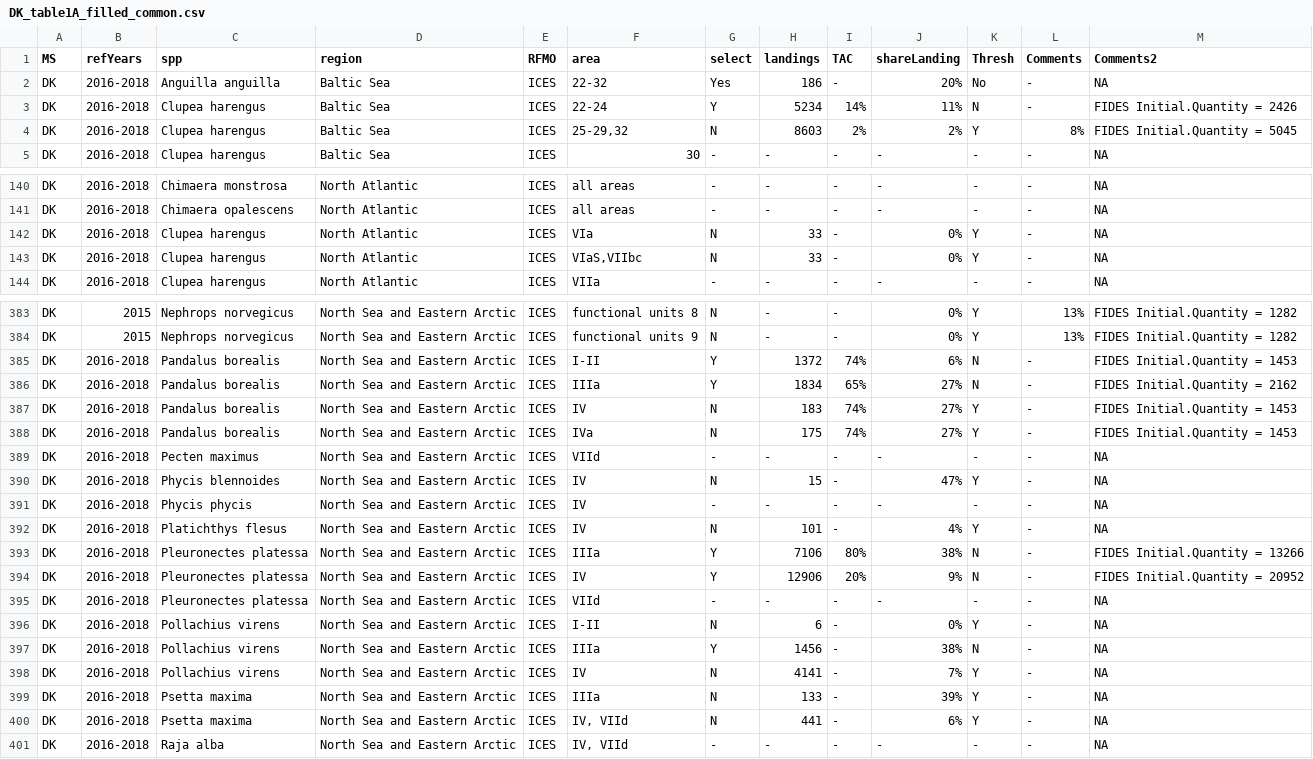
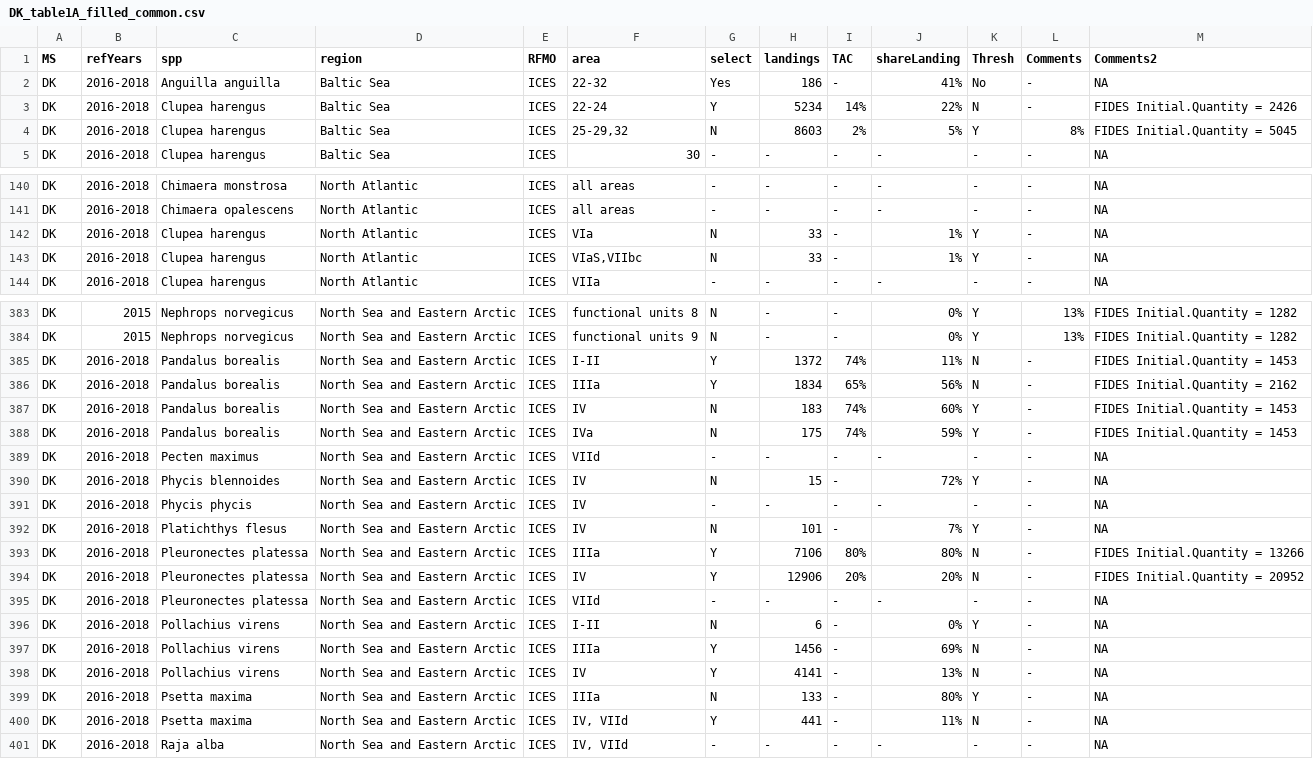
Before and after one commit to ices-eg/RCGs, a CSV file: NWPtools/personal_folders/dnk/DK_table1A_filled_common.csv, drawn as a sheet; only a part is shown, gaps mark what is left out; the diff covers the shown part only.

Commit message:
Removed EU28 from shareLanding

```diff
--- a/NWPtools/personal_folders/dnk/DK_table1A_filled_common.csv
+++ b/NWPtools/personal_folders/dnk/DK_table1A_filled_common.csv
@@ -1,5 +1,5 @@
 MS;refYears;spp;region;RFMO;area;select;landings;TAC;shareLanding;Thresh;Comments;Comments2
-DK;2016-2018;Anguilla anguilla;Baltic Sea;ICES;22-32;Yes;186;-;20%;No;-;NA
-DK;2016-2018;Clupea harengus;Baltic Sea;ICES;22-24;Y;5234;14%;11%;N;-;FIDES Initial.Quantity = 2426
-DK;2016-2018;Clupea harengus;Baltic Sea;ICES;25-29,32;N;8603;2%;2%;Y;8%;FIDES Initial.Quantity = 5045
+DK;2016-2018;Anguilla anguilla;Baltic Sea;ICES;22-32;Yes;186;-;41%;No;-;NA
+DK;2016-2018;Clupea harengus;Baltic Sea;ICES;22-24;Y;5234;14%;22%;N;-;FIDES Initial.Quantity = 2426
+DK;2016-2018;Clupea harengus;Baltic Sea;ICES;25-29,32;N;8603;2%;5%;Y;8%;FIDES Initial.Quantity = 5045
 DK;2016-2018;Clupea harengus;Baltic Sea;ICES;30;-;-;-;-;-;-;NA
@@ -141,4 +141,4 @@ DK;2016-2018;Chimaera monstrosa;North Atlantic;ICES;all areas;-;-;-;-;-;-;NA
 DK;2016-2018;Chimaera opalescens;North Atlantic;ICES;all areas;-;-;-;-;-;-;NA
-DK;2016-2018;Clupea harengus;North Atlantic;ICES;VIa;N;33;-;0%;Y;-;NA
-DK;2016-2018;Clupea harengus;North Atlantic;ICES;VIaS,VIIbc;N;33;-;0%;Y;-;NA
+DK;2016-2018;Clupea harengus;North Atlantic;ICES;VIa;N;33;-;1%;Y;-;NA
+DK;2016-2018;Clupea harengus;North Atlantic;ICES;VIaS,VIIbc;N;33;-;1%;Y;-;NA
 DK;2016-2018;Clupea harengus;North Atlantic;ICES;VIIa;-;-;-;-;-;-;NA
@@ -384,18 +384,18 @@ DK;2015;Nephrops norvegicus;North Sea and Eastern Arctic;ICES;functional units 8
 DK;2015;Nephrops norvegicus;North Sea and Eastern Arctic;ICES;functional units 9;N;-;-;0%;Y;13%;FIDES Initial.Quantity = 1282
-DK;2016-2018;Pandalus borealis;North Sea and Eastern Arctic;ICES;I-II;Y;1372;74%;6%;N;-;FIDES Initial.Quantity = 1453
-DK;2016-2018;Pandalus borealis;North Sea and Eastern Arctic;ICES;IIIa;Y;1834;65%;27%;N;-;FIDES Initial.Quantity = 2162
-DK;2016-2018;Pandalus borealis;North Sea and Eastern Arctic;ICES;IV;N;183;74%;27%;Y;-;FIDES Initial.Quantity = 1453
-DK;2016-2018;Pandalus borealis;North Sea and Eastern Arctic;ICES;IVa;N;175;74%;27%;Y;-;FIDES Initial.Quantity = 1453
+DK;2016-2018;Pandalus borealis;North Sea and Eastern Arctic;ICES;I-II;Y;1372;74%;11%;N;-;FIDES Initial.Quantity = 1453
+DK;2016-2018;Pandalus borealis;North Sea and Eastern Arctic;ICES;IIIa;Y;1834;65%;56%;N;-;FIDES Initial.Quantity = 2162
+DK;2016-2018;Pandalus borealis;North Sea and Eastern Arctic;ICES;IV;N;183;74%;60%;Y;-;FIDES Initial.Quantity = 1453
+DK;2016-2018;Pandalus borealis;North Sea and Eastern Arctic;ICES;IVa;N;175;74%;59%;Y;-;FIDES Initial.Quantity = 1453
 DK;2016-2018;Pecten maximus;North Sea and Eastern Arctic;ICES;VIId;-;-;-;-;-;-;NA
-DK;2016-2018;Phycis blennoides;North Sea and Eastern Arctic;ICES;IV;N;15;-;47%;Y;-;NA
+DK;2016-2018;Phycis blennoides;North Sea and Eastern Arctic;ICES;IV;N;15;-;72%;Y;-;NA
 DK;2016-2018;Phycis phycis;North Sea and Eastern Arctic;ICES;IV;-;-;-;-;-;-;NA
-DK;2016-2018;Platichthys flesus;North Sea and Eastern Arctic;ICES;IV;N;101;-;4%;Y;-;NA
-DK;2016-2018;Pleuronectes platessa;North Sea and Eastern Arctic;ICES;IIIa;Y;7106;80%;38%;N;-;FIDES Initial.Quantity = 13266
-DK;2016-2018;Pleuronectes platessa;North Sea and Eastern Arctic;ICES;IV;Y;12906;20%;9%;N;-;FIDES Initial.Quantity = 20952
+DK;2016-2018;Platichthys flesus;North Sea and Eastern Arctic;ICES;IV;N;101;-;7%;Y;-;NA
+DK;2016-2018;Pleuronectes platessa;North Sea and Eastern Arctic;ICES;IIIa;Y;7106;80%;80%;N;-;FIDES Initial.Quantity = 13266
+DK;2016-2018;Pleuronectes platessa;North Sea and Eastern Arctic;ICES;IV;Y;12906;20%;20%;N;-;FIDES Initial.Quantity = 20952
 DK;2016-2018;Pleuronectes platessa;North Sea and Eastern Arctic;ICES;VIId;-;-;-;-;-;-;NA
 DK;2016-2018;Pollachius virens;North Sea and Eastern Arctic;ICES;I-II;N;6;-;0%;Y;-;NA
-DK;2016-2018;Pollachius virens;North Sea and Eastern Arctic;ICES;IIIa;Y;1456;-;38%;N;-;NA
-DK;2016-2018;Pollachius virens;North Sea and Eastern Arctic;ICES;IV;N;4141;-;7%;Y;-;NA
-DK;2016-2018;Psetta maxima;North Sea and Eastern Arctic;ICES;IIIa;N;133;-;39%;Y;-;NA
-DK;2016-2018;Psetta maxima;North Sea and Eastern Arctic;ICES;IV, VIId;N;441;-;6%;Y;-;NA
+DK;2016-2018;Pollachius virens;North Sea and Eastern Arctic;ICES;IIIa;Y;1456;-;69%;N;-;NA
+DK;2016-2018;Pollachius virens;North Sea and Eastern Arctic;ICES;IV;Y;4141;-;13%;N;-;NA
+DK;2016-2018;Psetta maxima;North Sea and Eastern Arctic;ICES;IIIa;N;133;-;80%;Y;-;NA
+DK;2016-2018;Psetta maxima;North Sea and Eastern Arctic;ICES;IV, VIId;Y;441;-;11%;N;-;NA
 DK;2016-2018;Raja alba;North Sea and Eastern Arctic;ICES;IV, VIId;-;-;-;-;-;-;NA
```
Also changed, not shown: 71 edited cells elsewhere in this file, 2 other files.
